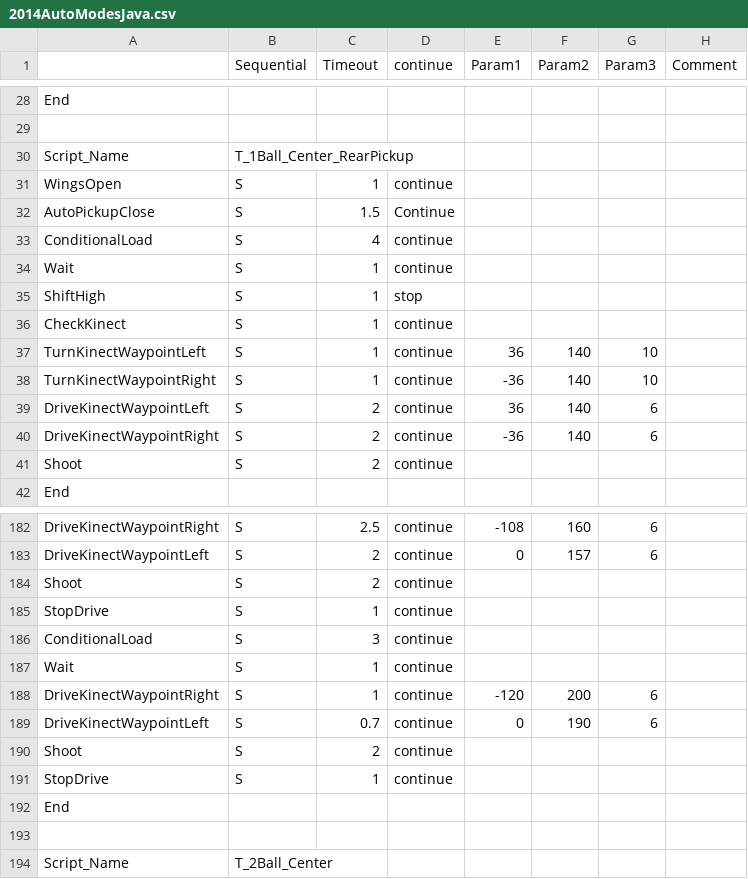
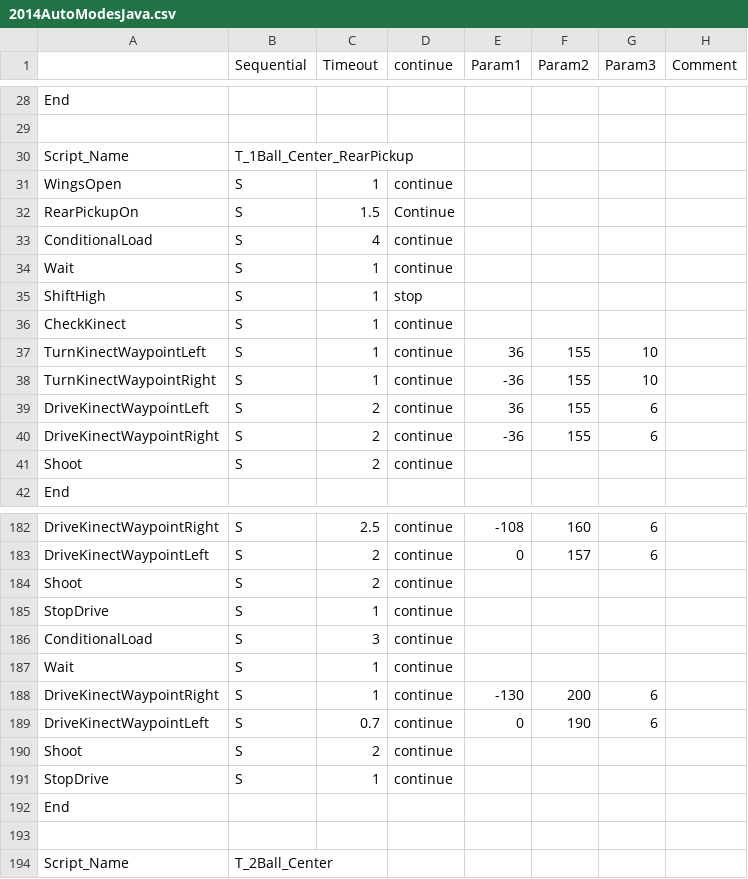
Before and after one commit to Beachbot330/Beachbot2014Java, a CSV file: 2014AutoModesJava.csv, drawn as a sheet; only a part is shown, gaps mark what is left out; the diff covers the shown part only.

Commit message:
Added RearPickupOn command to autospreadsheet

```diff
--- a/2014AutoModesJava.csv
+++ b/2014AutoModesJava.csv
@@ -31,3 +31,3 @@ Script_Name,T_1Ball_Center_RearPickup,,,,,,
 WingsOpen,S,1,continue,,,,
-AutoPickupClose,S,1.5,Continue,,,,
+RearPickupOn,S,1.5,Continue,,,,
 ConditionalLoad,S,4,continue,,,,
@@ -36,6 +36,6 @@ ShiftHigh,S,1,stop,,,,
 CheckKinect,S,1,continue,,,,
-TurnKinectWaypointLeft,S,1,continue,36,140,10,
-TurnKinectWaypointRight,S,1,continue,-36,140,10,
-DriveKinectWaypointLeft,S,2,continue,36,140,6,
-DriveKinectWaypointRight,S,2,continue,-36,140,6,
+TurnKinectWaypointLeft,S,1,continue,36,155,10,
+TurnKinectWaypointRight,S,1,continue,-36,155,10,
+DriveKinectWaypointLeft,S,2,continue,36,155,6,
+DriveKinectWaypointRight,S,2,continue,-36,155,6,
 Shoot,S,2,continue,,,,
@@ -187,3 +187,3 @@ ConditionalLoad,S,3,continue,,,,
 Wait,S,1,continue,,,,
-DriveKinectWaypointRight,S,1,continue,-120,200,6,
+DriveKinectWaypointRight,S,1,continue,-130,200,6,
 DriveKinectWaypointLeft,S,0.7,continue,0,190,6,
```
Also changed, not shown: 11 edited cells elsewhere in this file, 4 other files.
